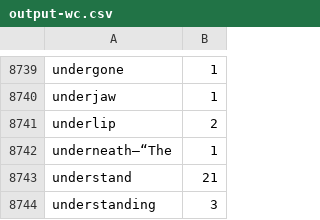
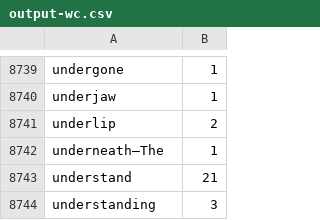
Before and after one commit to Fau46/Advanced-Programming, a CSV file: Assignment 2/Part 2/MapReduce/output-wc.csv, drawn as a sheet; only a part is shown, gaps mark what is left out; the diff covers the shown part only.

```diff
--- a/Assignment 2/Part 2/MapReduce/output-wc.csv
+++ b/Assignment 2/Part 2/MapReduce/output-wc.csv
@@ -8741,3 +8741,3 @@ underjaw, 1
 underlip, 2
-underneath—“The, 1
+underneath—The, 1
 understand, 21
```
Also changed, not shown: 5 edited cells elsewhere in this file, 46 other files.
